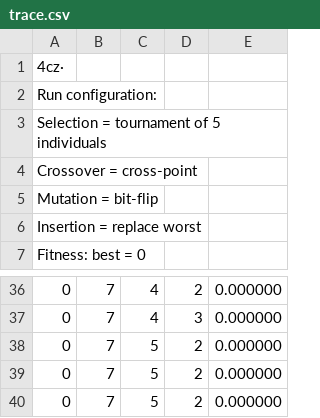
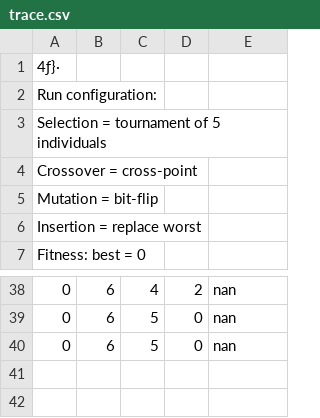
Before and after one commit to X3N0-Life-Form/one-max-genetic-stuff, a CSV file: trace.csv, drawn as a sheet; only a part is shown, gaps mark what is left out; removed rows and columns are numbered as before the commit, all else as after; the diff covers the shown part only; the diff names each change by its address in the sheet, - before the commit and + after, or states it on an @@ line.

```diff
--- a/trace.csv
+++ b/trace.csv
-A1: 4cz·
+A1: 4ƒ}·
-B38: 7
+B38: 6
-E38: 0.000000
+E38: nan
-row 37: 0 | 7 | 4 | 3 | 0.000000
-B39:B40: 7
+B39:B40: 6
-D39:D40: 2
+D39:D40: 0
-E39:E40: 0.000000
+E39:E40: nan
-row 40: 0 | 7 | 5 | 2 | 0.000000
```
Also changed, not shown: 4 added rows, 2 removed rows and 43 edited cells elsewhere in this file, 5 other files.
